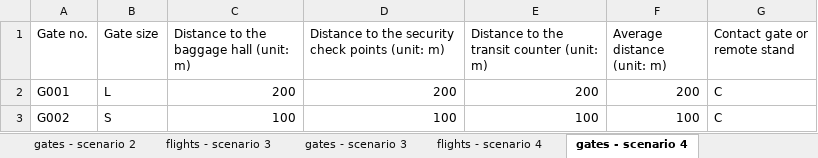
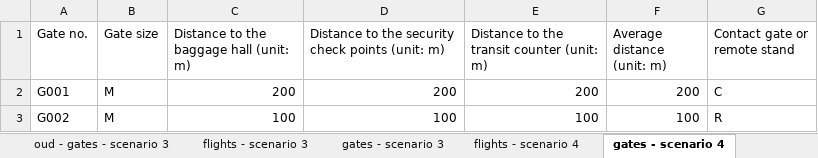
Before and after one commit to tostijong/OperationsMaarDanGoed, an Excel workbook: verification_scenarios.xlsx, sheet gates - scenario 4, drawn as a sheet; values as stored, in another font and other column widths than the file's, no borders; the diff names each change by its address in the sheet, - before the commit and + after, or states it on an @@ line.

```diff
--- a/verification_scenarios.xlsx (sheet gates - scenario 4)
+++ b/verification_scenarios.xlsx (sheet gates - scenario 4)
+sheet tab: oud - gates - scenario 3
-B2 (Gate size): L
+B2 (Gate size): M
-B3 (Gate size): S
+B3 (Gate size): M
-G3 (Contact gate or remote stand): C
+G3 (Contact gate or remote stand): R
```
Also changed, not shown: sheet gates - scenario 3, sheet flights - scenario 3, sheet flights - scenario 4, other sheet tabs, verification_large_scenario.xlsx, 2 other files.
